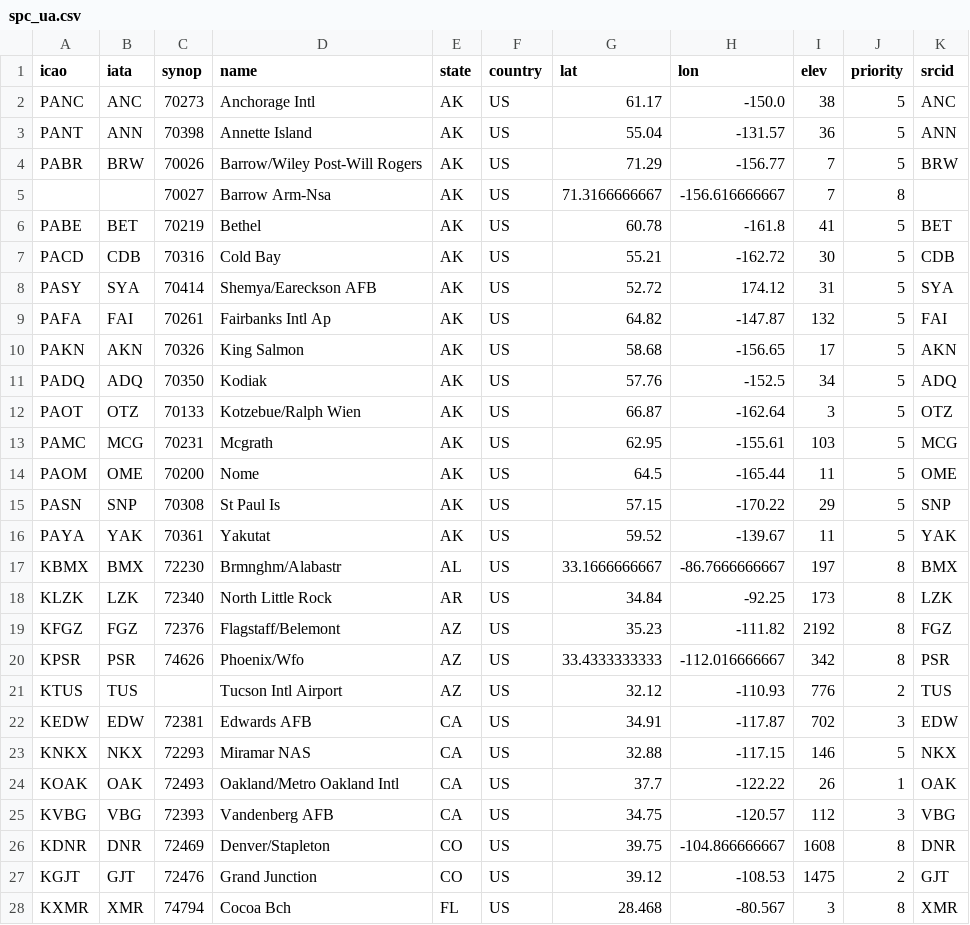
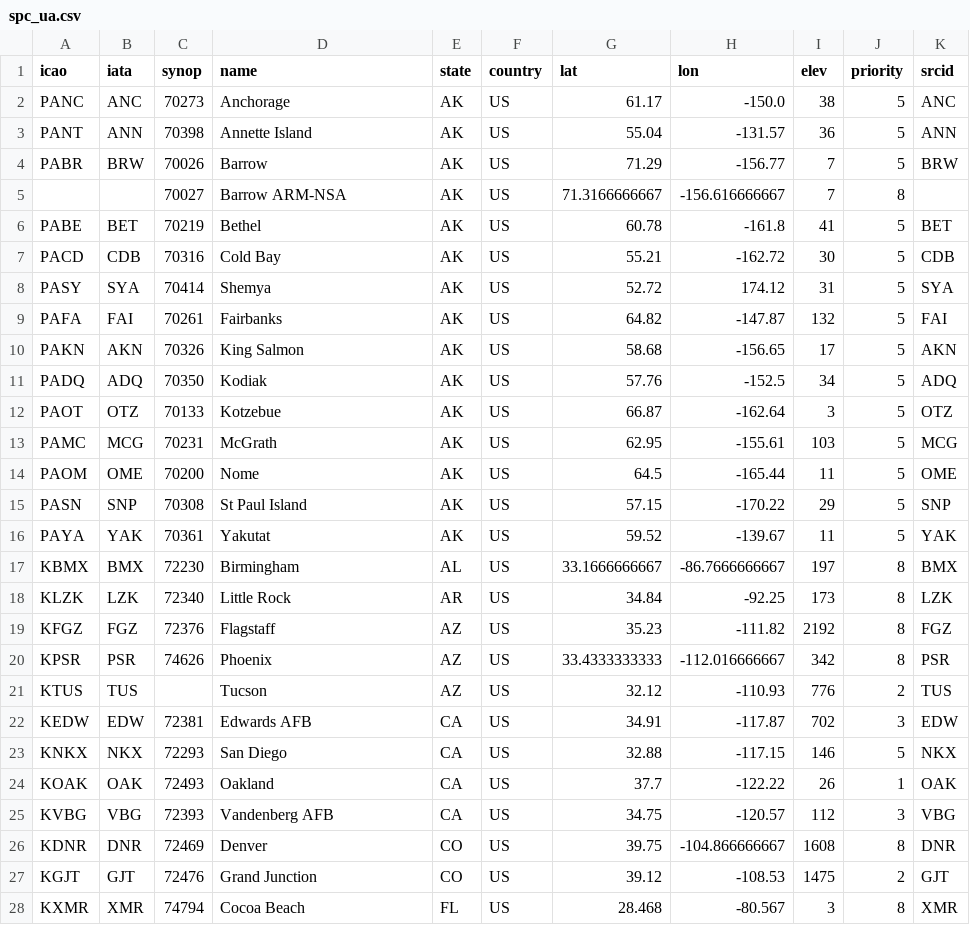
Before and after one commit to sharppy/SHARPpy, a CSV file: datasources/spc_ua.csv, drawn as a sheet; only a part is shown; the diff covers the shown part only.

```diff
--- a/datasources/spc_ua.csv
+++ b/datasources/spc_ua.csv
@@ -1,28 +1,28 @@
 icao,iata,synop,name,state,country,lat,lon,elev,priority,srcid
-PANC,ANC,70273,Anchorage Intl,AK,US,61.17,-150.0,38,5,ANC
+PANC,ANC,70273,Anchorage,AK,US,61.17,-150.0,38,5,ANC
 PANT,ANN,70398,Annette Island,AK,US,55.04,-131.57,36,5,ANN
-PABR,BRW,70026,Barrow/Wiley Post-Will Rogers,AK,US,71.29,-156.77,7,5,BRW
-,,70027,Barrow Arm-Nsa,AK,US,71.3166666667,-156.616666667,7,8,
+PABR,BRW,70026,Barrow,AK,US,71.29,-156.77,7,5,BRW
+,,70027,Barrow ARM-NSA,AK,US,71.3166666667,-156.616666667,7,8,
 PABE,BET,70219,Bethel,AK,US,60.78,-161.8,41,5,BET
 PACD,CDB,70316,Cold Bay,AK,US,55.21,-162.72,30,5,CDB
-PASY,SYA,70414,Shemya/Eareckson AFB,AK,US,52.72,174.12,31,5,SYA
-PAFA,FAI,70261,Fairbanks Intl Ap,AK,US,64.82,-147.87,132,5,FAI
+PASY,SYA,70414,Shemya,AK,US,52.72,174.12,31,5,SYA
+PAFA,FAI,70261,Fairbanks,AK,US,64.82,-147.87,132,5,FAI
 PAKN,AKN,70326,King Salmon,AK,US,58.68,-156.65,17,5,AKN
 PADQ,ADQ,70350,Kodiak,AK,US,57.76,-152.5,34,5,ADQ
-PAOT,OTZ,70133,Kotzebue/Ralph Wien,AK,US,66.87,-162.64,3,5,OTZ
-PAMC,MCG,70231,Mcgrath,AK,US,62.95,-155.61,103,5,MCG
+PAOT,OTZ,70133,Kotzebue,AK,US,66.87,-162.64,3,5,OTZ
+PAMC,MCG,70231,McGrath,AK,US,62.95,-155.61,103,5,MCG
 PAOM,OME,70200,Nome,AK,US,64.5,-165.44,11,5,OME
-PASN,SNP,70308,St Paul Is,AK,US,57.15,-170.22,29,5,SNP
+PASN,SNP,70308,St Paul Island,AK,US,57.15,-170.22,29,5,SNP
 PAYA,YAK,70361,Yakutat,AK,US,59.52,-139.67,11,5,YAK
-KBMX,BMX,72230,Brmnghm/Alabastr,AL,US,33.1666666667,-86.7666666667,197,8,BMX
-KLZK,LZK,72340,North Little Rock,AR,US,34.84,-92.25,173,8,LZK
-KFGZ,FGZ,72376,Flagstaff/Belemont,AZ,US,35.23,-111.82,2192,8,FGZ
-KPSR,PSR,74626,Phoenix/Wfo,AZ,US,33.4333333333,-112.016666667,342,8,PSR
-KTUS,TUS,,Tucson Intl Airport,AZ,US,32.12,-110.93,776,2,TUS
+KBMX,BMX,72230,Birmingham,AL,US,33.1666666667,-86.7666666667,197,8,BMX
+KLZK,LZK,72340,Little Rock,AR,US,34.84,-92.25,173,8,LZK
+KFGZ,FGZ,72376,Flagstaff,AZ,US,35.23,-111.82,2192,8,FGZ
+KPSR,PSR,74626,Phoenix,AZ,US,33.4333333333,-112.016666667,342,8,PSR
+KTUS,TUS,,Tucson,AZ,US,32.12,-110.93,776,2,TUS
 KEDW,EDW,72381,Edwards AFB,CA,US,34.91,-117.87,702,3,EDW
-KNKX,NKX,72293,Miramar NAS,CA,US,32.88,-117.15,146,5,NKX
-KOAK,OAK,72493,Oakland/Metro Oakland Intl,CA,US,37.7,-122.22,26,1,OAK
+KNKX,NKX,72293,San Diego,CA,US,32.88,-117.15,146,5,NKX
+KOAK,OAK,72493,Oakland,CA,US,37.7,-122.22,26,1,OAK
 KVBG,VBG,72393,Vandenberg AFB,CA,US,34.75,-120.57,112,3,VBG
-KDNR,DNR,72469,Denver/Stapleton,CO,US,39.75,-104.866666667,1608,8,DNR
+KDNR,DNR,72469,Denver,CO,US,39.75,-104.866666667,1608,8,DNR
 KGJT,GJT,72476,Grand Junction,CO,US,39.12,-108.53,1475,2,GJT
-KXMR,XMR,74794,Cocoa Bch,FL,US,28.468,-80.567,3,8,XMR
+KXMR,XMR,74794,Cocoa Beach,FL,US,28.468,-80.567,3,8,XMR
```
Also changed, not shown: 64 edited cells elsewhere in this file, 1 other file.
